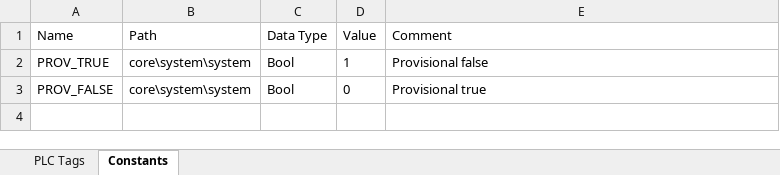
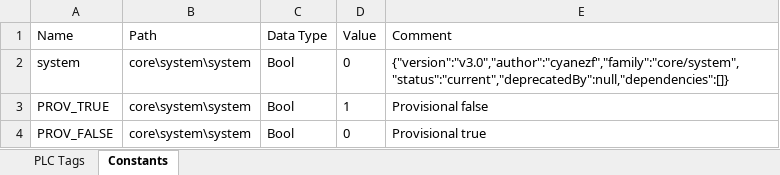
Before and after one commit to PLC-Framework/code, an Excel workbook: plc/s7-1x00/core/system/system-v3.0.xlsx, sheet Constants, drawn as a sheet; values as stored, in another font and other column widths than the file's, no borders; the diff names each change by its address in the sheet, - before the commit and + after, or states it on an @@ line.

```diff
--- a/plc/s7-1x00/core/system/system-v3.0.xlsx (sheet Constants)
+++ b/plc/s7-1x00/core/system/system-v3.0.xlsx (sheet Constants)
+row 2: system | core\system\system | Bool | 0 | {"version":"v3.0","author":"cyanezf","family":"core/system","status":"current","deprecatedBy":null,"dependencies":[]}
```
Also changed, not shown: plc/s7-1x00/core/adt/priority-queue/EPriorityQueueMethod-v1.0.xlsx, plc/s7-1x00/core/adt/priority-queue/EPriorityQueueStatus-v1.0.xlsx, 24 other files.
